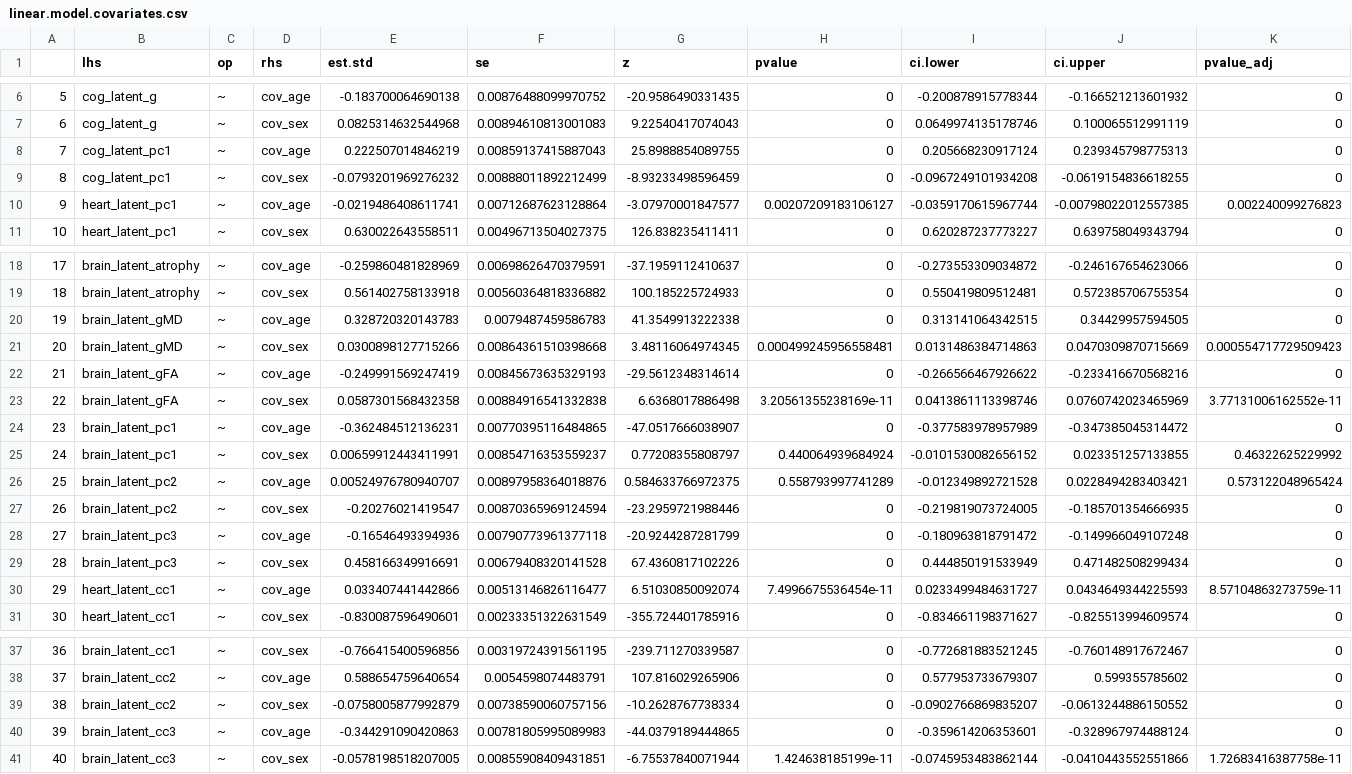
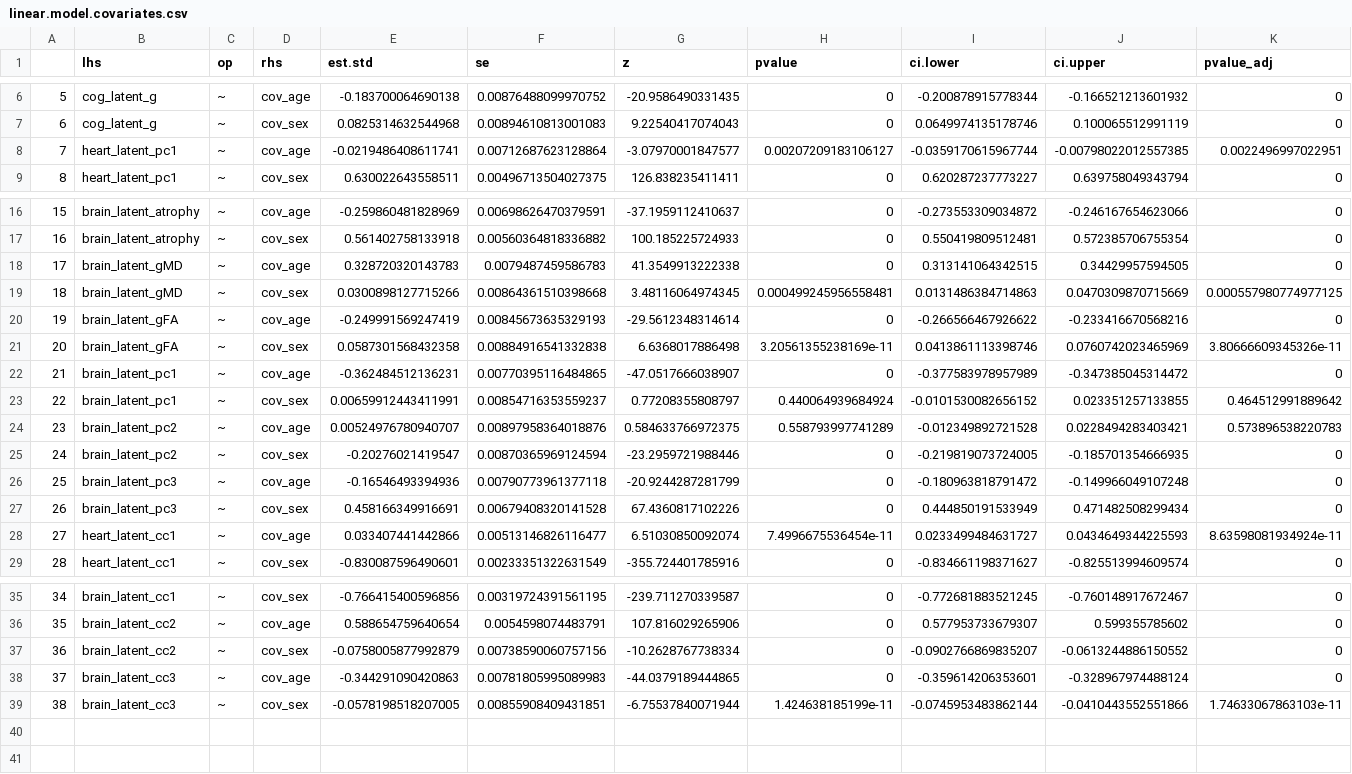
Before and after one commit to akshay-jaggi/heart_brain_mediation, a CSV file: tables/analysis/linear.model.covariates.csv, drawn as a sheet; only a part is shown, gaps mark what is left out; removed rows and columns are numbered as before the commit, all else as after; the diff names each change by its address in the sheet, - before the commit and + after, or states it on an @@ line.

```diff
--- a/tables/analysis/linear.model.covariates.csv
+++ b/tables/analysis/linear.model.covariates.csv
-row 8: 7 | cog_latent_pc1 | ~ | cov_age | 0.222507014846219 | 0.00859137415887043 | 25.8988854089755 | 0 | 0.205668230917124 | 0.239345798775313 | 0
-row 9: 8 | cog_latent_pc1 | ~ | cov_sex | -0.0793201969276232 | 0.00888011892212499 | -8.93233498596459 | 0 | -0.0967249101934208 | -0.0619154836618255 | 0
@@ column A renumbered from row 8 down @@
-K8 (pvalue_adj): 0.002240099276823
+K8 (pvalue_adj): 0.0022496997022951
-K19 (pvalue_adj): 0.000554717729509423
+K19 (pvalue_adj): 0.000557980774977125
-K21 (pvalue_adj): 3.77131006162552e-11
+K21 (pvalue_adj): 3.80666609345326e-11
-K23 (pvalue_adj): 0.46322625229992
+K23 (pvalue_adj): 0.464512991889642
-K24 (pvalue_adj): 0.573122048965424
+K24 (pvalue_adj): 0.573896538220783
-K28 (pvalue_adj): 8.57104863273759e-11
+K28 (pvalue_adj): 8.63598081934924e-11
-K39 (pvalue_adj): 1.72683416387758e-11
+K39 (pvalue_adj): 1.74633067863103e-11
```
Also changed, not shown: tables/analysis/linear.model.covariates.residualized.csv, 7 other files.
